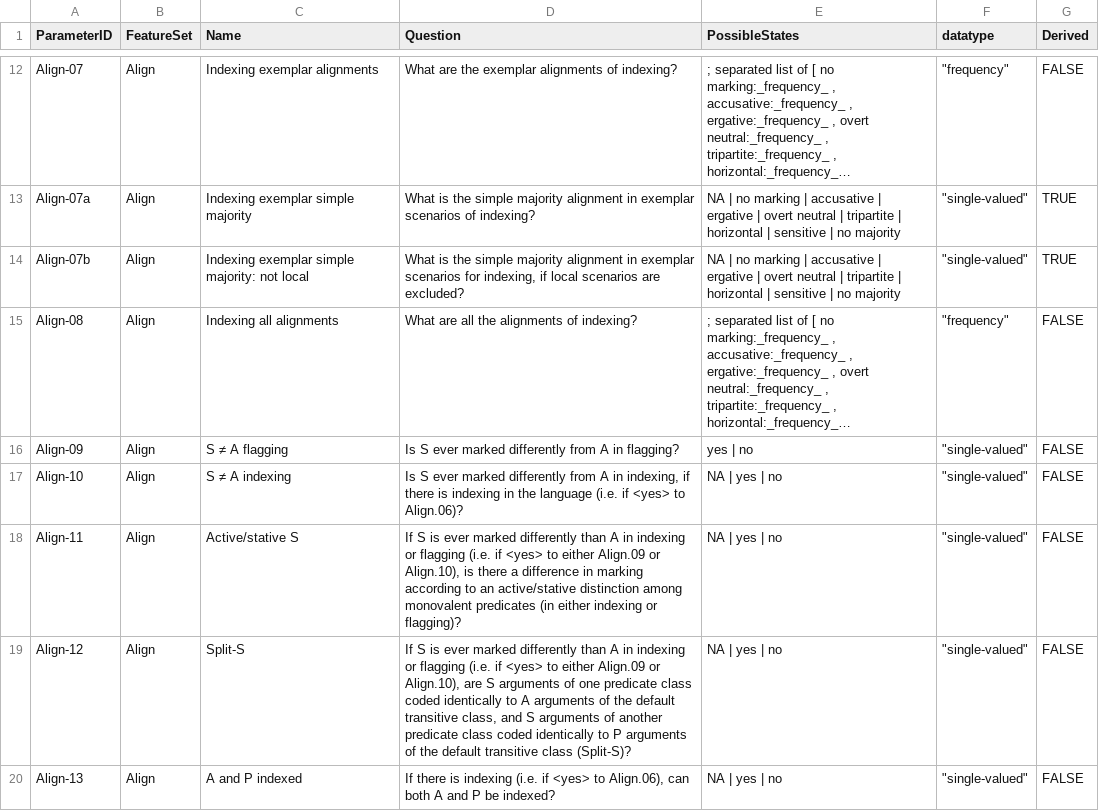
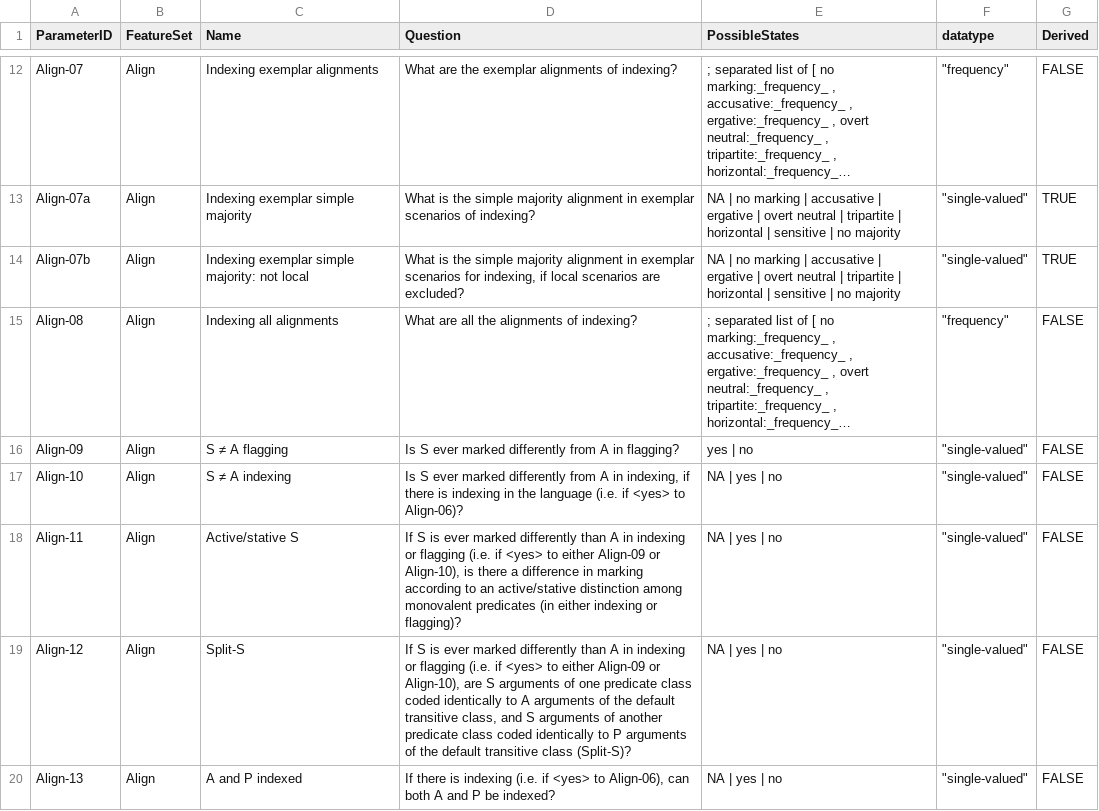
Before and after one commit to davidainman/atlas-data, a CSV file: cldf-atlas/parameters.csv, drawn as a sheet; only a part is shown, gaps mark what is left out; long unchanged cells end in …; the diff covers the shown part only.

```diff
--- a/cldf-atlas/parameters.csv
+++ b/cldf-atlas/parameters.csv
@@ -16,5 +16,5 @@
 "Align-09","Align","S ≠ A flagging","Is S ever marked differently from A in flagging?","yes | no","""single-valued""","FALSE"
-"Align-10","Align","S ≠ A indexing","Is S ever marked differently from A in indexing, if there is indexing in the language (i.e. if <yes> to Align.06)?","NA | yes | no","""single-valued""","FALSE"
-"Align-11","Align","Active/stative S","If S is ever marked differently than A in indexing or flagging (i.e. if <yes> to either Align.09 or Align.10), is there a difference in marking according to an active/stative distinction among monovalent predicates (in either indexing or flagging)?","NA | yes | no","""single-valued""","FALSE"
-"Align-12","Align","Split-S","If S is ever marked differently than A in indexing or flagging (i.e. if <yes> to either Align.09 or Align.10), are S arguments of one predicate class coded identically to A arguments of the default transitive class, and S arguments of another predicate class coded identically to P arguments of the default transitive class (Split-S)?","NA | yes | no","""single-valued""","FALSE"
-"Align-13","Align","A and P indexed","If there is indexing (i.e. if <yes> to Align.06), can both A and P be indexed?","NA | yes | no","""single-valued""","FALSE"
+"Align-10","Align","S ≠ A indexing","Is S ever marked differently from A in indexing, if there is indexing in the language (i.e. if <yes> to Align-06)?","NA | yes | no","""single-valued""","FALSE"
+"Align-11","Align","Active/stative S","If S is ever marked differently than A in indexing or flagging (i.e. if <yes> to either Align-09 or Align-10), is there a difference in marking according to an active/stative distinction among monovalent predicates (in either indexing or flagging)?","NA | yes | no","""single-valued""","FALSE"
+"Align-12","Align","Split-S","If S is ever marked differently than A in indexing or flagging (i.e. if <yes> to either Align-09 or Align-10), are S arguments of one predicate class coded identically to A arguments of the default transitive class, and S arguments of another predicate class coded identically to P arguments of the default transitive class (Split-S)?","NA | yes | no","""single-valued""","FALSE"
+"Align-13","Align","A and P indexed","If there is indexing (i.e. if <yes> to Align-06), can both A and P be indexed?","NA | yes | no","""single-valued""","FALSE"
```
Also changed, not shown: 8 edited cells elsewhere in this file, cldf-atlas/codes.csv, 1 other file.
